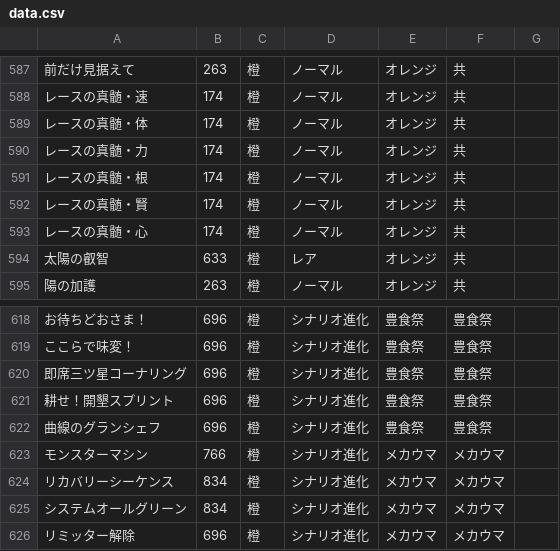
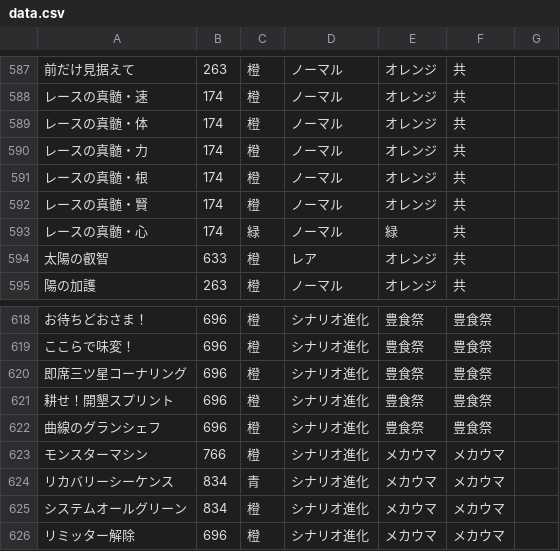
Before and after one commit to umakonga-t/hyokatenCalc, a CSV file: data.csv, drawn as a sheet; only a part is shown, gaps mark what is left out; the diff names each change by its address in the sheet, - before the commit and + after, or states it on an @@ line.

Commit message:
Add files via upload
アイコン色指定の修正（レースの真髄・心、リカバリーシーケンス）

```diff
--- a/data.csv
+++ b/data.csv
-C593: 橙
+C593: 緑
-E593: オレンジ
+E593: 緑
-C624: 橙
+C624: 青
```
